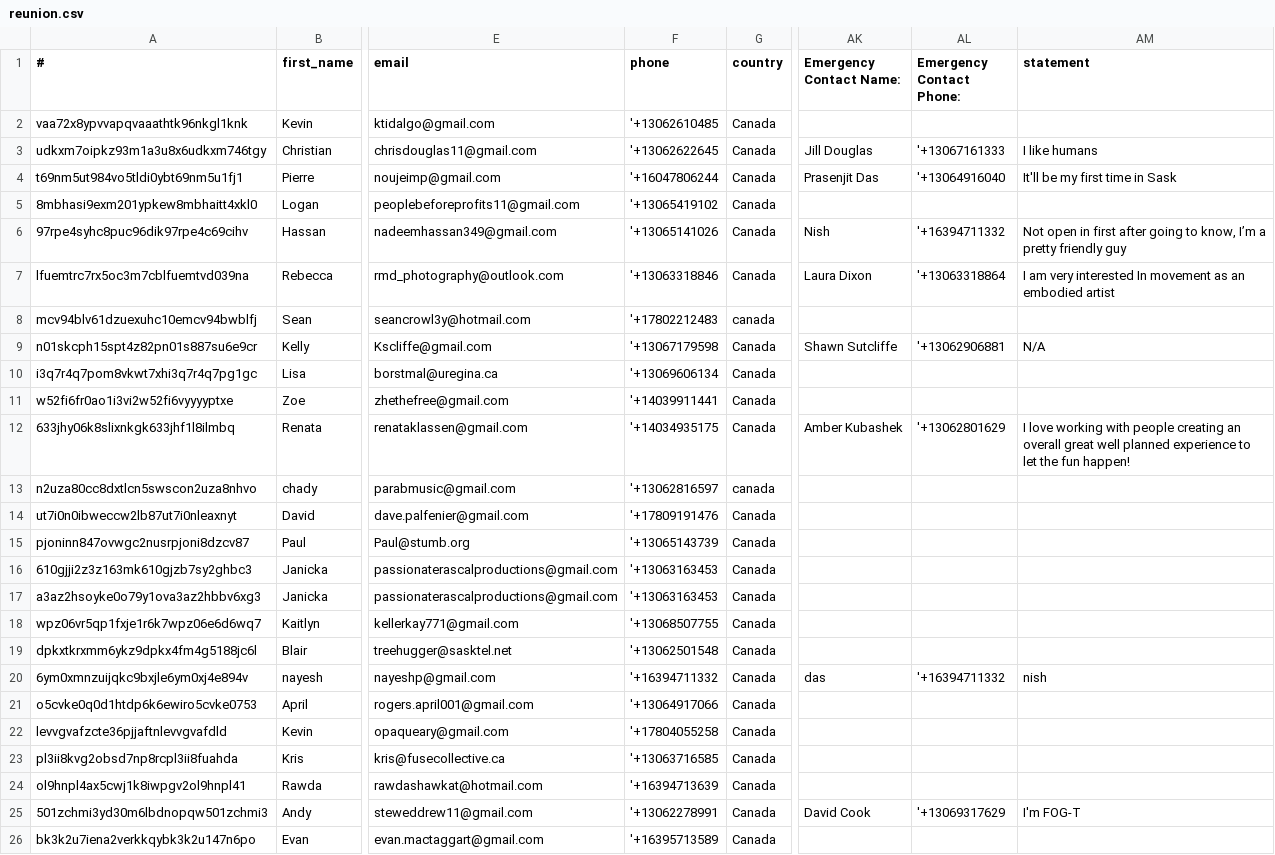
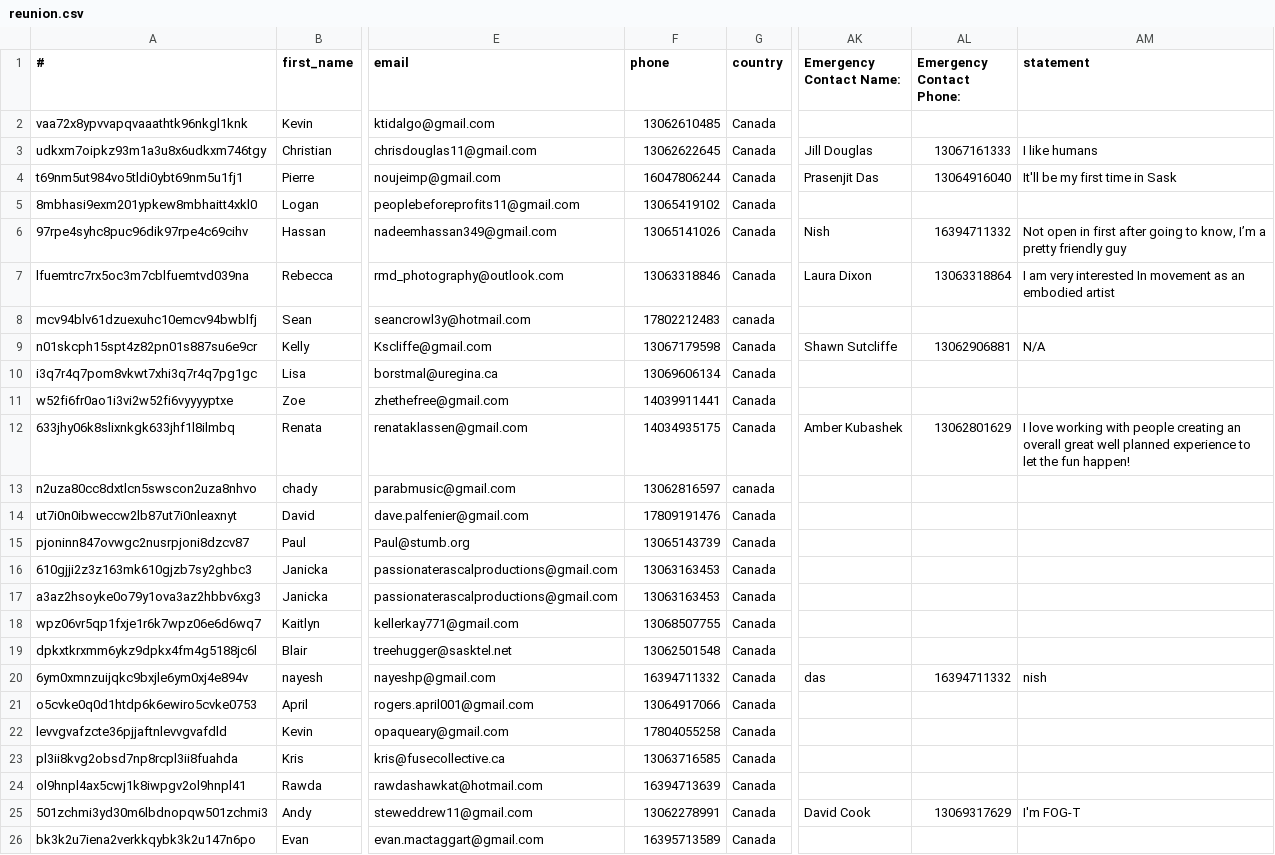
Before and after one commit to dasrecord/festivall, a CSV file: public/data/applicants/reunion.csv, drawn as a sheet; only a part is shown, gaps mark what is left out; the diff covers the shown part only; the diff names each change by its address in the sheet, - before the commit and + after, or states it on an @@ line.

Commit message:
feat: add SMS messaging functionality and display applicant email and phone in DashboardPanel

```diff
--- a/public/data/applicants/reunion.csv
+++ b/public/data/applicants/reunion.csv
-F2 (phone): '+13062610485
+F2 (phone): 13062610485
-F3 (phone): '+13062622645
+F3 (phone): 13062622645
-AL3 (Emergency Contact Phone:): '+13067161333
+AL3 (Emergency Contact Phone:): 13067161333
-F4 (phone): '+16047806244
+F4 (phone): 16047806244
-AL4 (Emergency Contact Phone:): '+13064916040
+AL4 (Emergency Contact Phone:): 13064916040
-F5 (phone): '+13065419102
+F5 (phone): 13065419102
-F6 (phone): '+13065141026
+F6 (phone): 13065141026
-AL6 (Emergency Contact Phone:): '+16394711332
+AL6 (Emergency Contact Phone:): 16394711332
-F7 (phone): '+13063318846
+F7 (phone): 13063318846
-AL7 (Emergency Contact Phone:): '+13063318864
+AL7 (Emergency Contact Phone:): 13063318864
-F8 (phone): '+17802212483
+F8 (phone): 17802212483
-F9 (phone): '+13067179598
+F9 (phone): 13067179598
-AL9 (Emergency Contact Phone:): '+13062906881
+AL9 (Emergency Contact Phone:): 13062906881
-F10 (phone): '+13069606134
+F10 (phone): 13069606134
-F11 (phone): '+14039911441
+F11 (phone): 14039911441
-F12 (phone): '+14034935175
+F12 (phone): 14034935175
-AL12 (Emergency Contact Phone:): '+13062801629
+AL12 (Emergency Contact Phone:): 13062801629
-F13 (phone): '+13062816597
+F13 (phone): 13062816597
-F14 (phone): '+17809191476
+F14 (phone): 17809191476
-F15 (phone): '+13065143739
+F15 (phone): 13065143739
-F16:F17 (phone): '+13063163453
+F16:F17 (phone): 13063163453
-F18 (phone): '+13068507755
+F18 (phone): 13068507755
-F19 (phone): '+13062501548
+F19 (phone): 13062501548
-F20 (phone): '+16394711332
+F20 (phone): 16394711332
-AL20 (Emergency Contact Phone:): '+16394711332
+AL20 (Emergency Contact Phone:): 16394711332
-F21 (phone): '+13064917066
+F21 (phone): 13064917066
-F22 (phone): '+17804055258
+F22 (phone): 17804055258
-F23 (phone): '+13063716585
+F23 (phone): 13063716585
-F24 (phone): '+16394713639
+F24 (phone): 16394713639
-F25 (phone): '+13062278991
+F25 (phone): 13062278991
-AL25 (Emergency Contact Phone:): '+13069317629
+AL25 (Emergency Contact Phone:): 13069317629
-F26 (phone): '+16395713589
+F26 (phone): 16395713589
```
Also changed, not shown: 32 edited cells elsewhere in this file, 2 other files.
